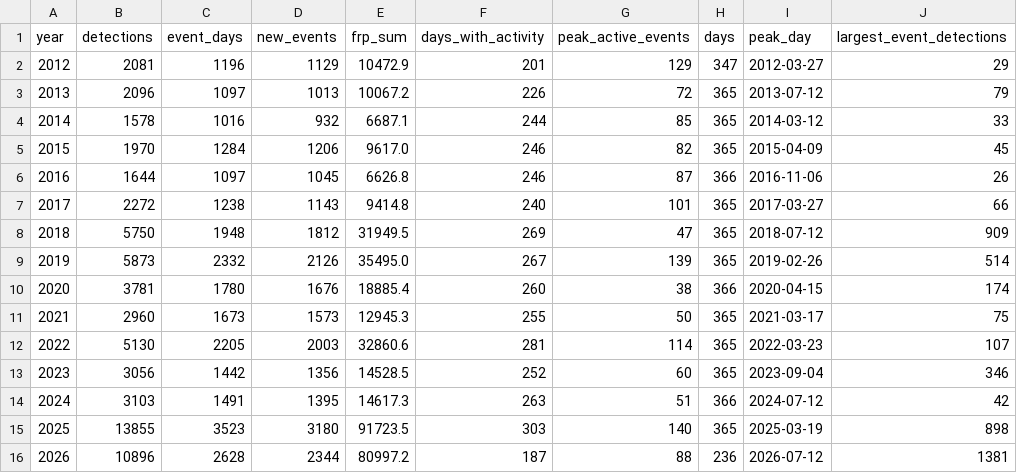
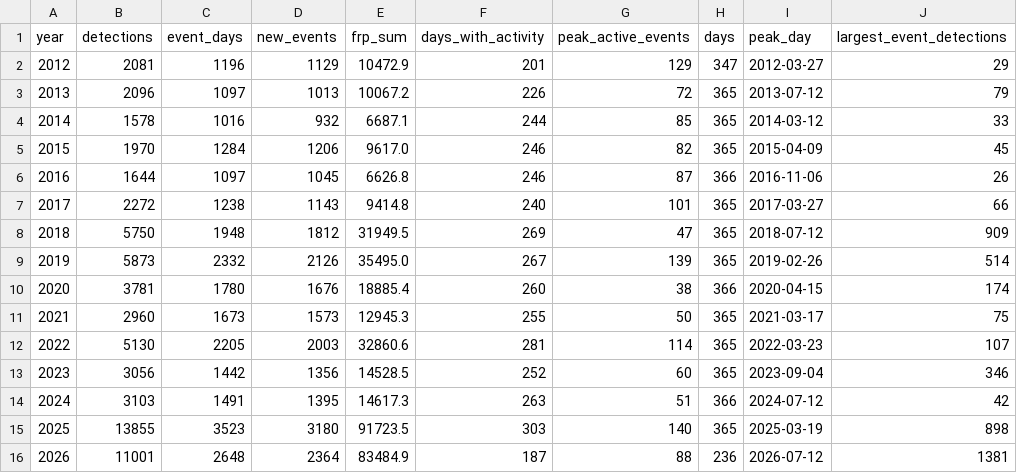
Before and after one commit to turtlestacker/uk-wildfire-satellite, a CSV file: data/processed/annual.csv, drawn as a sheet; only a part is shown; the diff names each change by its address in the sheet, - before the commit and + after, or states it on an @@ line.

```diff
--- a/data/processed/annual.csv
+++ b/data/processed/annual.csv
-B16 (detections): 10896
+B16 (detections): 11001
-C16 (event_days): 2628
+C16 (event_days): 2648
-D16 (new_events): 2344
+D16 (new_events): 2364
-E16 (frp_sum): 80997.2
+E16 (frp_sum): 83484.9
```
Also changed, not shown: data/processed/daily.csv, data/processed/monthly.csv, 16 other files.
